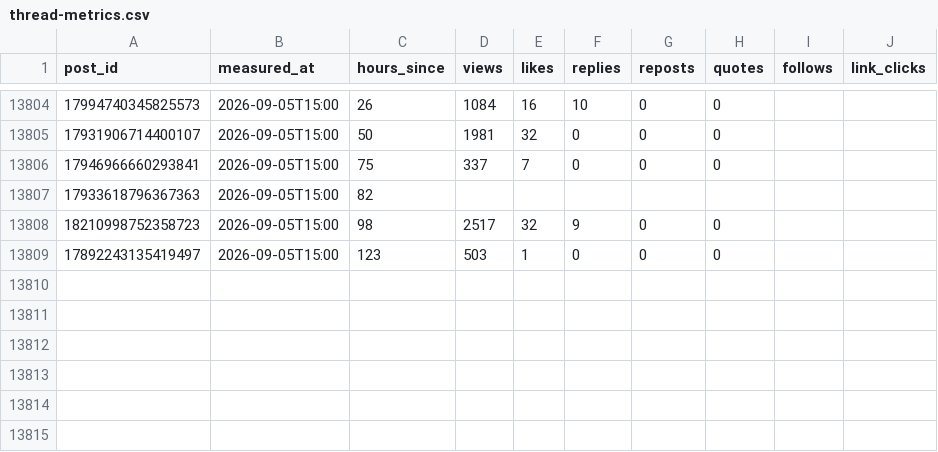
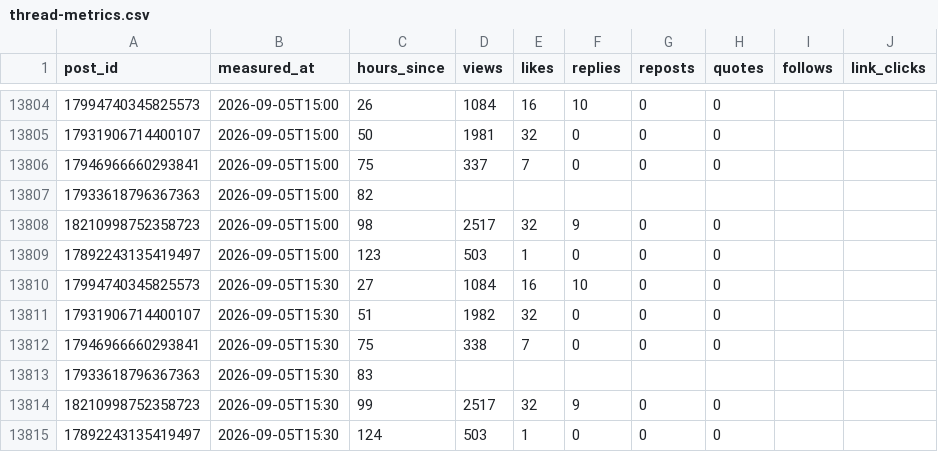
Before and after one commit to fafnerzhang/the-right-pace-analytics, a CSV file: threads/thread-metrics.csv, drawn as a sheet; only a part is shown, gaps mark what is left out; the diff names each change by its address in the sheet, - before the commit and + after, or states it on an @@ line.

```diff
--- a/threads/thread-metrics.csv
+++ b/threads/thread-metrics.csv
+row 13810: 17994740345825573 | 2026-09-05T15:30 | 27 | 1084 | 16 | 10 | 0 | 0
+row 13811: 17931906714400107 | 2026-09-05T15:30 | 51 | 1982 | 32 | 0 | 0 | 0
+row 13812: 17946966660293841 | 2026-09-05T15:30 | 75 | 338 | 7 | 0 | 0 | 0
+row 13813: 17933618796367363 | 2026-09-05T15:30 | 83
+row 13814: 18210998752358723 | 2026-09-05T15:30 | 99 | 2517 | 32 | 9 | 0 | 0
+row 13815: 17892243135419497 | 2026-09-05T15:30 | 124 | 503 | 1 | 0 | 0 | 0
```
Also changed, not shown: 1 other file.
